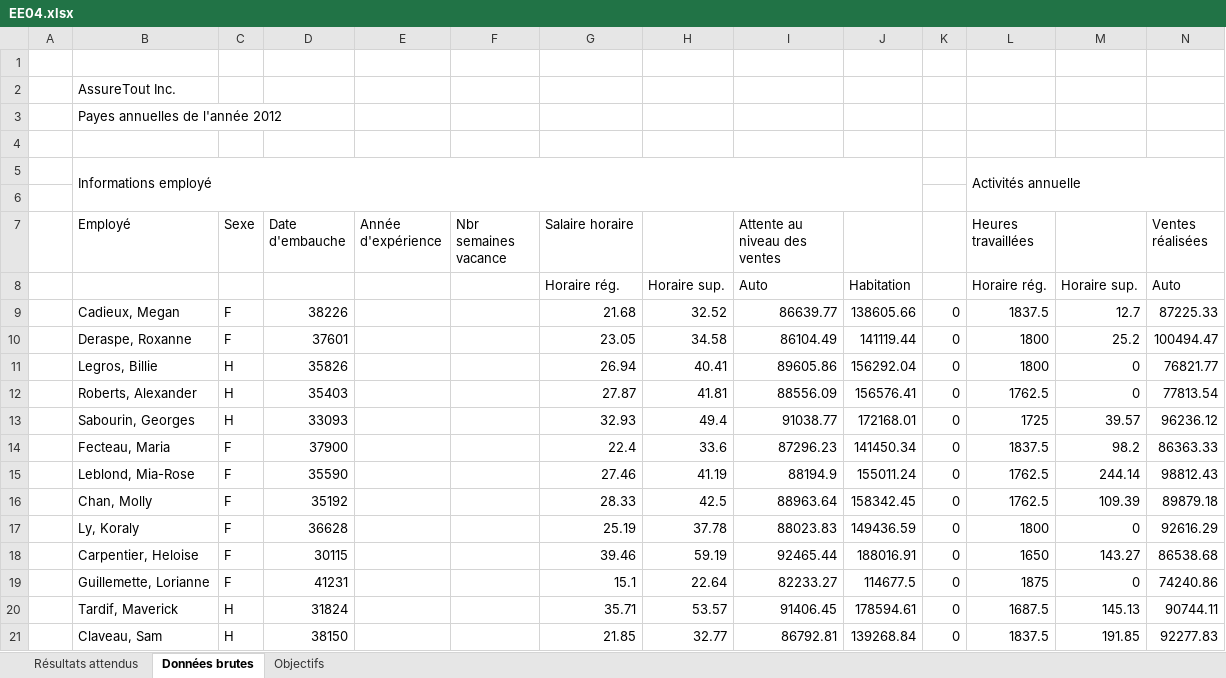
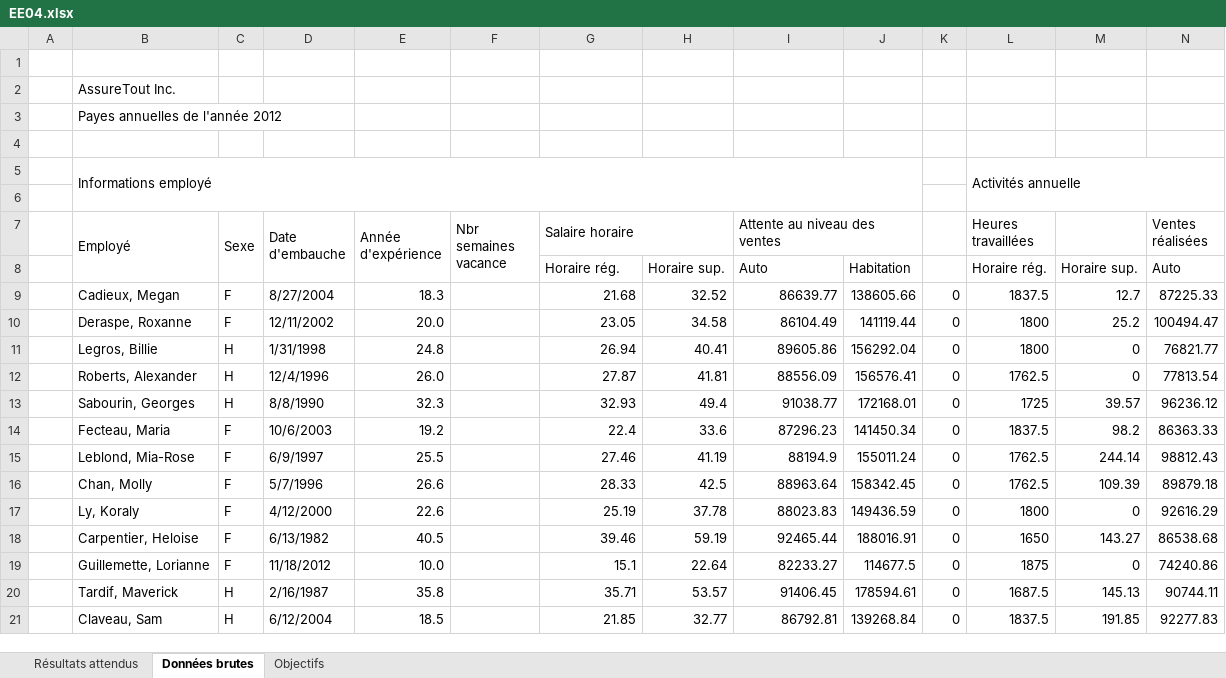
Before and after one commit to aim3eau/remise, an Excel workbook: EE04.xlsx, sheet Données brutes, drawn as a sheet; only a part is shown; values as stored, in another font and other column widths than the file's, no cell formats; the diff covers the shown part only; the diff names each change by its address in the sheet, - before the commit and + after, or states it on an @@ line.

Commit message:
quelques ajouts

```diff
--- a/EE04.xlsx (sheet Données brutes)
+++ b/EE04.xlsx (sheet Données brutes)
+B7:B8 merged
+C7:C8 merged
+D7:D8 merged
+E7:E8 merged
+F7:F8 merged
+G7:H7 merged
+I7:J7 merged
-D9 (Date d'embauche): 38226
+D9 (Date d'embauche): 8/27/2004
-E9 (Année d'expérience): (empty)
+E9 (Année d'expérience): 18.3
-D10 (Date d'embauche): 37601
+D10 (Date d'embauche): 12/11/2002
-E10 (Année d'expérience): (empty)
+E10 (Année d'expérience): 20.0
-D11 (Date d'embauche): 35826
+D11 (Date d'embauche): 1/31/1998
-E11 (Année d'expérience): (empty)
+E11 (Année d'expérience): 24.8
-D12 (Date d'embauche): 35403
+D12 (Date d'embauche): 12/4/1996
-E12 (Année d'expérience): (empty)
+E12 (Année d'expérience): 26.0
-D13 (Date d'embauche): 33093
+D13 (Date d'embauche): 8/8/1990
-E13 (Année d'expérience): (empty)
+E13 (Année d'expérience): 32.3
-D14 (Date d'embauche): 37900
+D14 (Date d'embauche): 10/6/2003
-E14 (Année d'expérience): (empty)
+E14 (Année d'expérience): 19.2
-D15 (Date d'embauche): 35590
+D15 (Date d'embauche): 6/9/1997
-E15 (Année d'expérience): (empty)
+E15 (Année d'expérience): 25.5
-D16 (Date d'embauche): 35192
+D16 (Date d'embauche): 5/7/1996
-E16 (Année d'expérience): (empty)
+E16 (Année d'expérience): 26.6
-D17 (Date d'embauche): 36628
+D17 (Date d'embauche): 4/12/2000
-E17 (Année d'expérience): (empty)
+E17 (Année d'expérience): 22.6
-D18 (Date d'embauche): 30115
+D18 (Date d'embauche): 6/13/1982
-E18 (Année d'expérience): (empty)
+E18 (Année d'expérience): 40.5
-D19 (Date d'embauche): 41231
+D19 (Date d'embauche): 11/18/2012
-E19 (Année d'expérience): (empty)
+E19 (Année d'expérience): 10.0
-D20 (Date d'embauche): 31824
+D20 (Date d'embauche): 2/16/1987
-E20 (Année d'expérience): (empty)
+E20 (Année d'expérience): 35.8
-D21 (Date d'embauche): 38150
+D21 (Date d'embauche): 6/12/2004
-E21 (Année d'expérience): (empty)
+E21 (Année d'expérience): 18.5
```
Also changed, not shown: 8 edited cells elsewhere in this sheet, cell formats.
